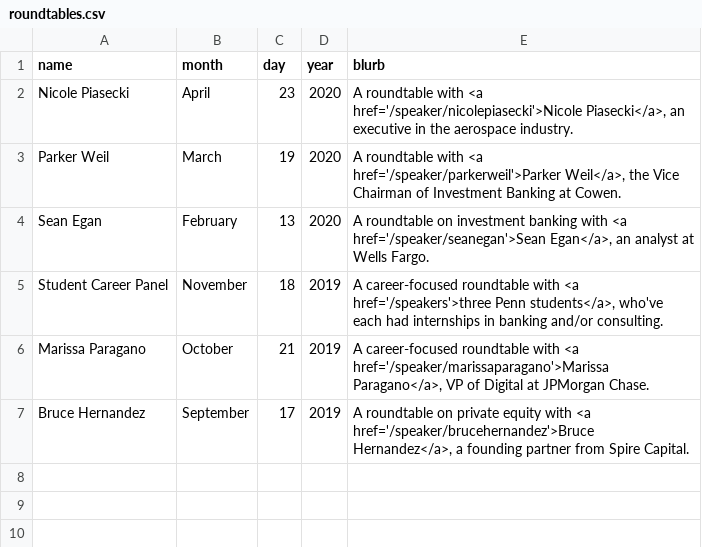
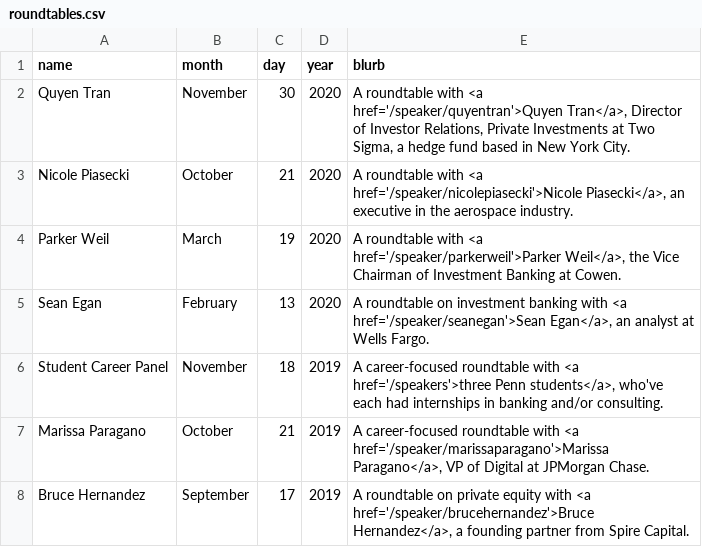
Before and after one commit to mureytasroc/penn-business-roundtable, a CSV file: models/roundtables.csv, drawn as a sheet.

Commit message:
Update members, speakers, roundtables

```diff
--- a/models/roundtables.csv
+++ b/models/roundtables.csv
@@ -1,3 +1,4 @@
 name,month,day,year,blurb
-Nicole Piasecki,April,23,2020,"A roundtable with <a href='/speaker/nicolepiasecki'>Nicole Piasecki</a>, an executive in the aerospace industry."
+Quyen Tran,November,30,2020,"A roundtable with <a href='/speaker/quyentran'>Quyen Tran</a>, Director of Investor Relations, Private Investments at Two Sigma, a hedge fund based in New York City."
+Nicole Piasecki,October,21,2020,"A roundtable with <a href='/speaker/nicolepiasecki'>Nicole Piasecki</a>, an executive in the aerospace industry."
 Parker Weil,March,19,2020,"A roundtable with <a href='/speaker/parkerweil'>Parker Weil</a>, the Vice Chairman of Investment Banking at Cowen."
```
Also changed, not shown: models/members.csv, models/speakers.csv, 6 other files.
